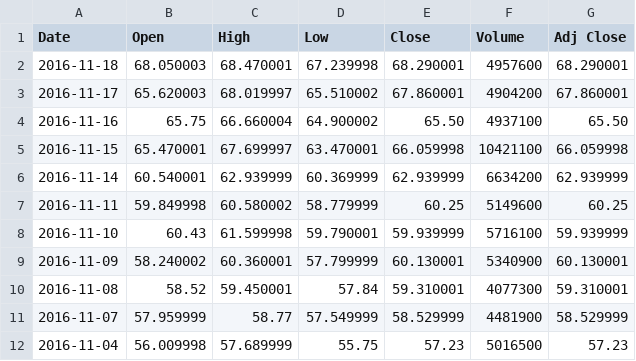
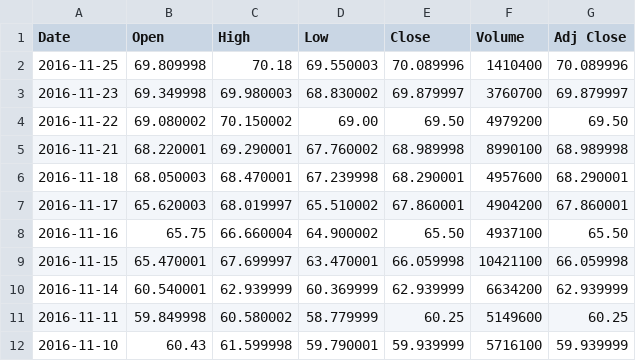
Before and after one commit to bradsherman/StockAnalysis, a CSV file: stock_data/UAL.csv, drawn as a sheet; only a part is shown; the shorter side is filled out with more unchanged rows; the diff names each change by its address in the sheet, - before the commit and + after, or states it on an @@ line.

```diff
--- a/stock_data/UAL.csv
+++ b/stock_data/UAL.csv
+row 2: 2016-11-25 | 69.809998 | 70.18 | 69.550003 | 70.089996 | 1410400 | 70.089996
+row 3: 2016-11-23 | 69.349998 | 69.980003 | 68.830002 | 69.879997 | 3760700 | 69.879997
+row 4: 2016-11-22 | 69.080002 | 70.150002 | 69.00 | 69.50 | 4979200 | 69.50
+row 5: 2016-11-21 | 68.220001 | 69.290001 | 67.760002 | 68.989998 | 8990100 | 68.989998
```
Also changed, not shown: stock_data/FB.csv, stock_data/JO.csv, 11 other files.
